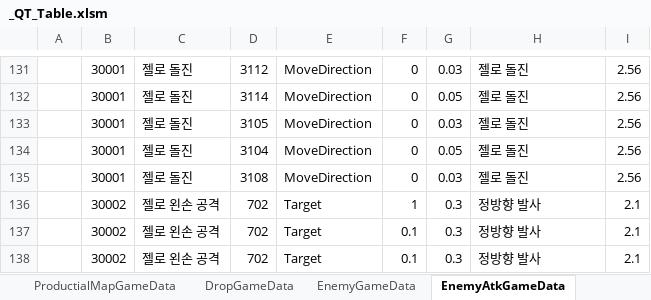
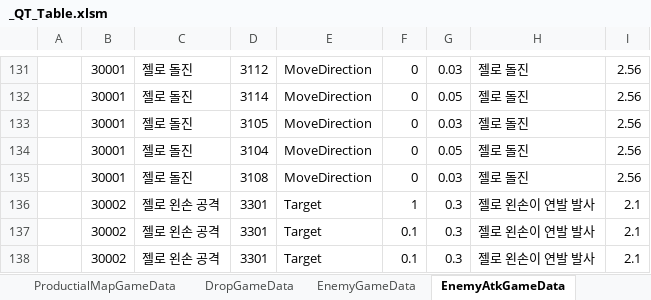
Before and after one commit to Cuty444/QT_Proto, an Excel workbook: _GameData/_QT_Table.xlsm, sheet EnemyAtkGameData, drawn as a sheet; only a part is shown, gaps mark what is left out; values as stored, in another font and other column widths than the file's, no borders; table styles not drawn; the diff names each change by its address in the sheet, - before the commit and + after, or states it on an @@ line.

```diff
--- a/_GameData/_QT_Table.xlsm (sheet EnemyAtkGameData)
+++ b/_GameData/_QT_Table.xlsm (sheet EnemyAtkGameData)
-D136:D138: 702
+D136:D138: 3301
-H136:H138: 정방향 발사
+H136:H138: 젤로 왼손이 연발 발사
```
Also changed, not shown: sheet ShootGameData, 2 other files.
